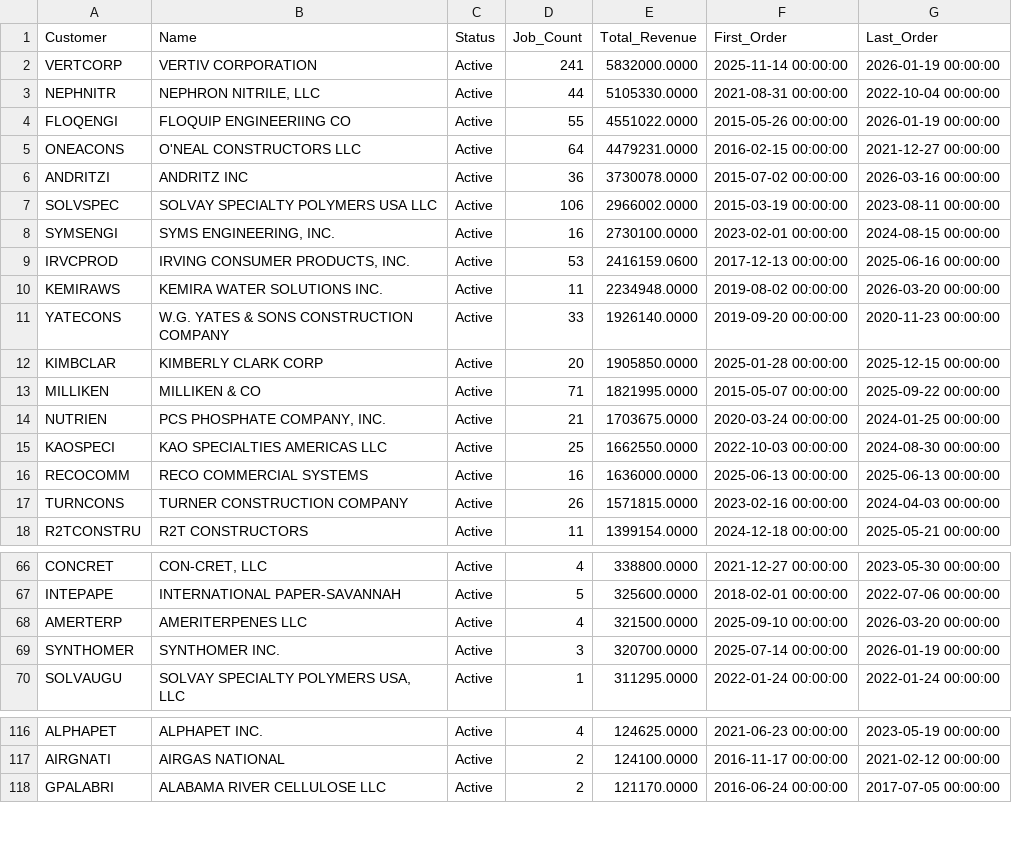
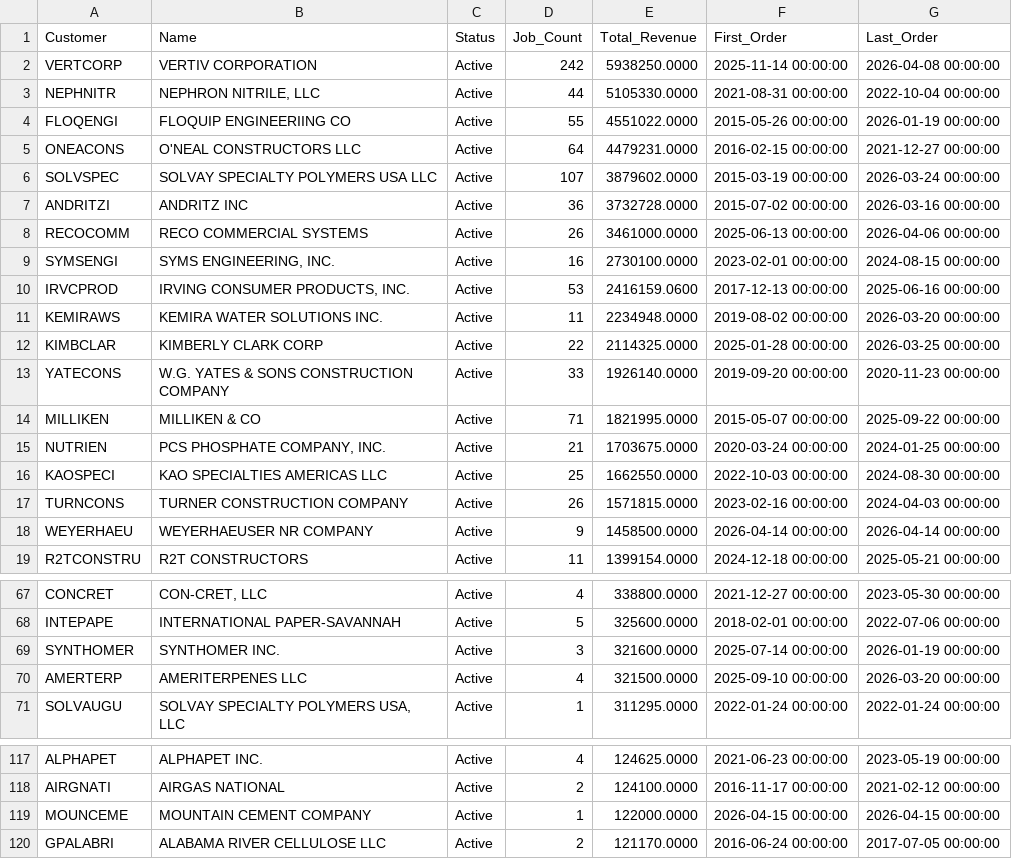
Before and after one commit to kelly12201984/DISCOVERY_PROCESS_AUTOMATION, a CSV file: JOBBOSS_DATA/customers.csv, drawn as a sheet; only a part is shown, gaps mark what is left out.

```diff
--- a/JOBBOSS_DATA/customers.csv
+++ b/JOBBOSS_DATA/customers.csv
@@ -1,3 +1,3 @@
 Customer,Name,Status,Job_Count,Total_Revenue,First_Order,Last_Order
-VERTCORP,VERTIV CORPORATION,Active,241,5832000.0000,2025-11-14 00:00:00,2026-01-19 00:00:00
+VERTCORP,VERTIV CORPORATION,Active,242,5938250.0000,2025-11-14 00:00:00,2026-04-08 00:00:00
 NEPHNITR,"NEPHRON NITRILE, LLC",Active,44,5105330.0000,2021-08-31 00:00:00,2022-10-04 00:00:00
@@ -5,4 +5,5 @@ FLOQENGI,FLOQUIP ENGINEERIING CO,Active,55,4551022.0000,2015-05-26 00:00:00,2026
 ONEACONS,O'NEAL CONSTRUCTORS LLC,Active,64,4479231.0000,2016-02-15 00:00:00,2021-12-27 00:00:00
-ANDRITZI,ANDRITZ INC,Active,36,3730078.0000,2015-07-02 00:00:00,2026-03-16 00:00:00
-SOLVSPEC,SOLVAY SPECIALTY POLYMERS USA LLC,Active,106,2966002.0000,2015-03-19 00:00:00,2023-08-11 00:00:00
+SOLVSPEC,SOLVAY SPECIALTY POLYMERS USA LLC,Active,107,3879602.0000,2015-03-19 00:00:00,2026-03-24 00:00:00
+ANDRITZI,ANDRITZ INC,Active,36,3732728.0000,2015-07-02 00:00:00,2026-03-16 00:00:00
+RECOCOMM,RECO COMMERCIAL SYSTEMS,Active,26,3461000.0000,2025-06-13 00:00:00,2026-04-06 00:00:00
 SYMSENGI,"SYMS ENGINEERING, INC.",Active,16,2730100.0000,2023-02-01 00:00:00,2024-08-15 00:00:00
@@ -10,4 +11,4 @@ IRVCPROD,"IRVING CONSUMER PRODUCTS, INC.",Active,53,2416159.0600,2017-12-13 00:0
 KEMIRAWS,KEMIRA WATER SOLUTIONS INC.,Active,11,2234948.0000,2019-08-02 00:00:00,2026-03-20 00:00:00
+KIMBCLAR,KIMBERLY CLARK CORP,Active,22,2114325.0000,2025-01-28 00:00:00,2026-03-25 00:00:00
 YATECONS,W.G. YATES & SONS CONSTRUCTION COMPANY,Active,33,1926140.0000,2019-09-20 00:00:00,2020-11-23 00:00:00
-KIMBCLAR,KIMBERLY CLARK CORP,Active,20,1905850.0000,2025-01-28 00:00:00,2025-12-15 00:00:00
 MILLIKEN,MILLIKEN & CO,Active,71,1821995.0000,2015-05-07 00:00:00,2025-09-22 00:00:00
@@ -15,4 +16,4 @@ NUTRIEN,"PCS PHOSPHATE COMPANY, INC.",Active,21,1703675.0000,2020-03-24 00:00:00
 KAOSPECI,KAO SPECIALTIES AMERICAS LLC,Active,25,1662550.0000,2022-10-03 00:00:00,2024-08-30 00:00:00
-RECOCOMM,RECO COMMERCIAL SYSTEMS,Active,16,1636000.0000,2025-06-13 00:00:00,2025-06-13 00:00:00
 TURNCONS,TURNER CONSTRUCTION COMPANY,Active,26,1571815.0000,2023-02-16 00:00:00,2024-04-03 00:00:00
+WEYERHAEU,WEYERHAEUSER NR COMPANY,Active,9,1458500.0000,2026-04-14 00:00:00,2026-04-14 00:00:00
 R2TCONSTRU,R2T CONSTRUCTORS,Active,11,1399154.0000,2024-12-18 00:00:00,2025-05-21 00:00:00
@@ -67,4 +68,4 @@ CONCRET,"CON-CRET, LLC",Active,4,338800.0000,2021-12-27 00:00:00,2023-05-30 00:0
 INTEPAPE,INTERNATIONAL PAPER-SAVANNAH,Active,5,325600.0000,2018-02-01 00:00:00,2022-07-06 00:00:00
+SYNTHOMER,SYNTHOMER INC.,Active,3,321600.0000,2025-07-14 00:00:00,2026-01-19 00:00:00
 AMERTERP,AMERITERPENES LLC,Active,4,321500.0000,2025-09-10 00:00:00,2026-03-20 00:00:00
-SYNTHOMER,SYNTHOMER INC.,Active,3,320700.0000,2025-07-14 00:00:00,2026-01-19 00:00:00
 SOLVAUGU,"SOLVAY SPECIALTY POLYMERS USA, LLC",Active,1,311295.0000,2022-01-24 00:00:00,2022-01-24 00:00:00
@@ -117,2 +118,3 @@ ALPHAPET,ALPHAPET INC.,Active,4,124625.0000,2021-06-23 00:00:00,2023-05-19 00:00
 AIRGNATI,AIRGAS NATIONAL,Active,2,124100.0000,2016-11-17 00:00:00,2021-02-12 00:00:00
+MOUNCEME,MOUNTAIN CEMENT COMPANY,Active,1,122000.0000,2026-04-15 00:00:00,2026-04-15 00:00:00
 GPALABRI,ALABAMA RIVER CELLULOSE LLC,Active,2,121170.0000,2016-06-24 00:00:00,2017-07-05 00:00:00
```
Also changed, not shown: JOBBOSS_DATA/deliveries.csv, JOBBOSS_DATA/employees.csv, 8 other files.
